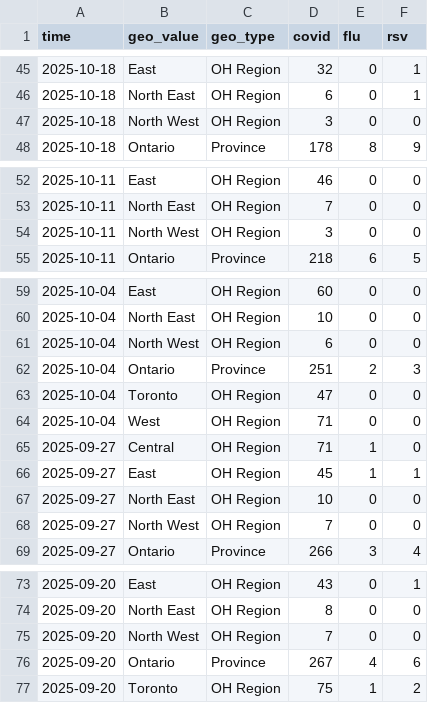
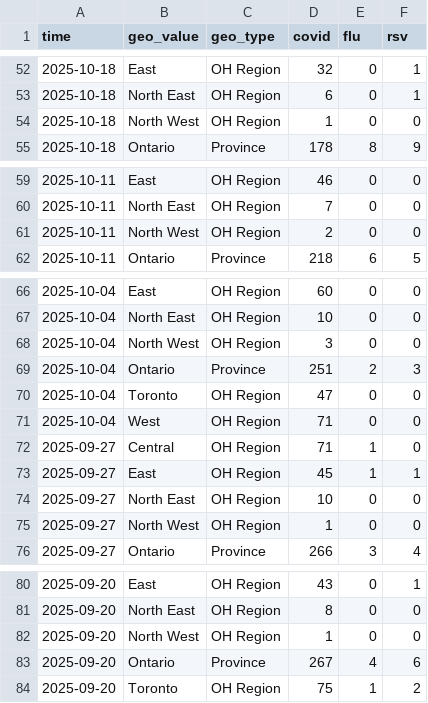
Before and after one commit to william-redman/hospitalization-forecast, a CSV file: target-data/season_2025_2026/hospitalization-data.csv, drawn as a sheet; only a part is shown, gaps mark what is left out; the diff covers the shown part only.

Commit message:
update target data

```diff
--- a/target-data/season_2025_2026/hospitalization-data.csv
+++ b/target-data/season_2025_2026/hospitalization-data.csv
@@ -46,3 +53,3 @@ time,geo_value,geo_type,covid,flu,rsv
 2025-10-18,North East,OH Region,6,0,1
-2025-10-18,North West,OH Region,3,0,0
+2025-10-18,North West,OH Region,1,0,0
 2025-10-18,Ontario,Province,178,8,9
@@ -53,3 +60,3 @@ time,geo_value,geo_type,covid,flu,rsv
 2025-10-11,North East,OH Region,7,0,0
-2025-10-11,North West,OH Region,3,0,0
+2025-10-11,North West,OH Region,2,0,0
 2025-10-11,Ontario,Province,218,6,5
@@ -60,3 +67,3 @@ time,geo_value,geo_type,covid,flu,rsv
 2025-10-04,North East,OH Region,10,0,0
-2025-10-04,North West,OH Region,6,0,0
+2025-10-04,North West,OH Region,3,0,0
 2025-10-04,Ontario,Province,251,2,3
@@ -67,3 +74,3 @@ time,geo_value,geo_type,covid,flu,rsv
 2025-09-27,North East,OH Region,10,0,0
-2025-09-27,North West,OH Region,7,0,0
+2025-09-27,North West,OH Region,1,0,0
 2025-09-27,Ontario,Province,266,3,4
@@ -74,3 +81,3 @@ time,geo_value,geo_type,covid,flu,rsv
 2025-09-20,North East,OH Region,8,0,0
-2025-09-20,North West,OH Region,7,0,0
+2025-09-20,North West,OH Region,1,0,0
 2025-09-20,Ontario,Province,267,4,6
```
Also changed, not shown: 7 added rows and 10 edited cells elsewhere in this file.
